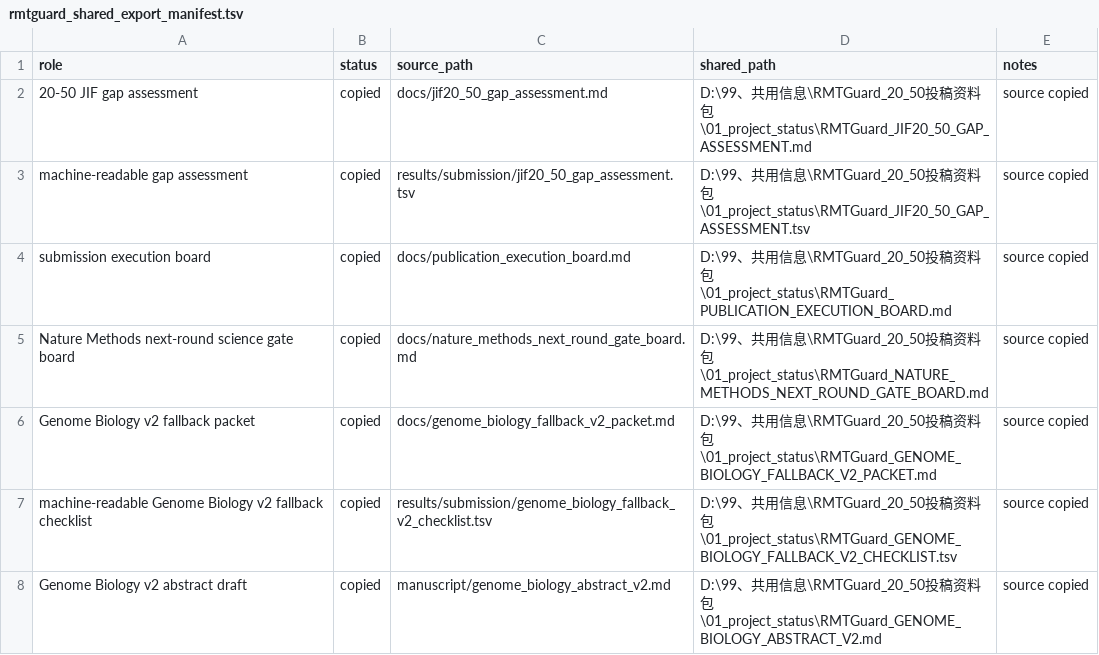
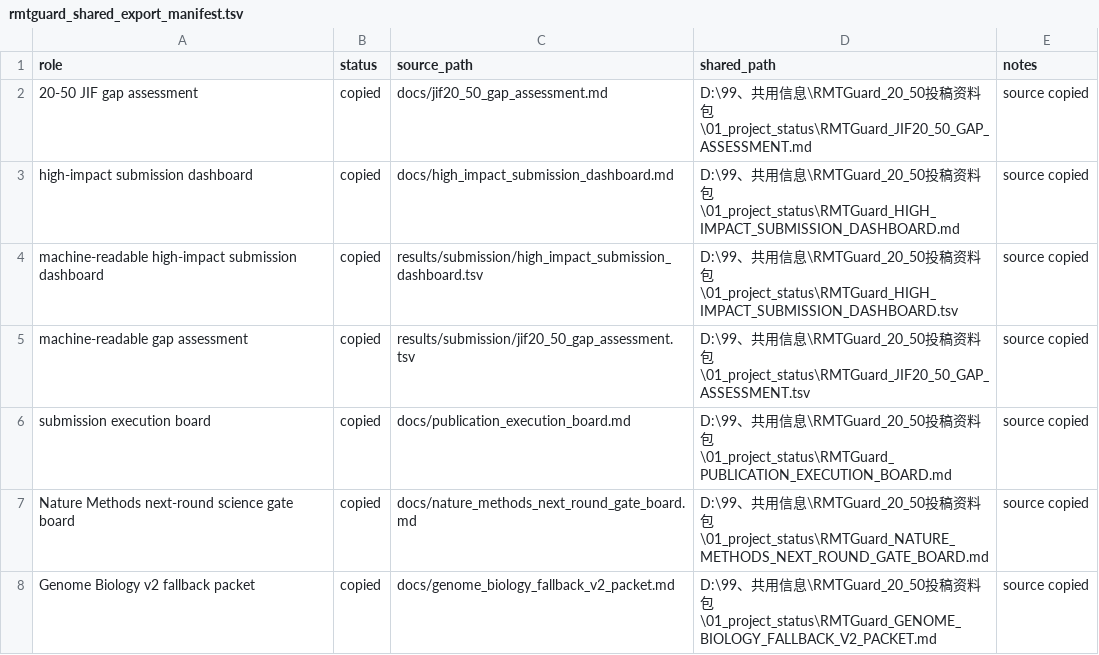
Before and after one commit to healthgreat/rmtguard, a TSV file: results/shared_info/rmtguard_shared_export_manifest.tsv, drawn as a sheet; only a part is shown; the shorter side is filled out with more unchanged rows; the diff names each change by its address in the sheet, - before the commit and + after, or states it on an @@ line.

```diff
--- a/results/shared_info/rmtguard_shared_export_manifest.tsv
+++ b/results/shared_info/rmtguard_shared_export_manifest.tsv
+row 3: high-impact submission dashboard | copied | docs/high_impact_submission_dashboard.md | D:\99、共用信息\RMTGuard_20_50投稿资料包\01_project_status\RMTGuard_HIGH_IMPACT_SUBMISSION_DASHBOARD.md | source copied
+row 4: machine-readable high-impact submission dashboard | copied | results/submission/high_impact_submission_dashboard.tsv | D:\99、共用信息\RMTGuard_20_50投稿资料包\01_project_status\RMTGuard_HIGH_IMPACT_SUBMISSION_DASHBOARD.tsv | source copied
```
Also changed, not shown: results/project_management/rmtguard_project_gantt.tsv, results/submission/current_evidence_freeze_manifest.tsv, 16 other files.
